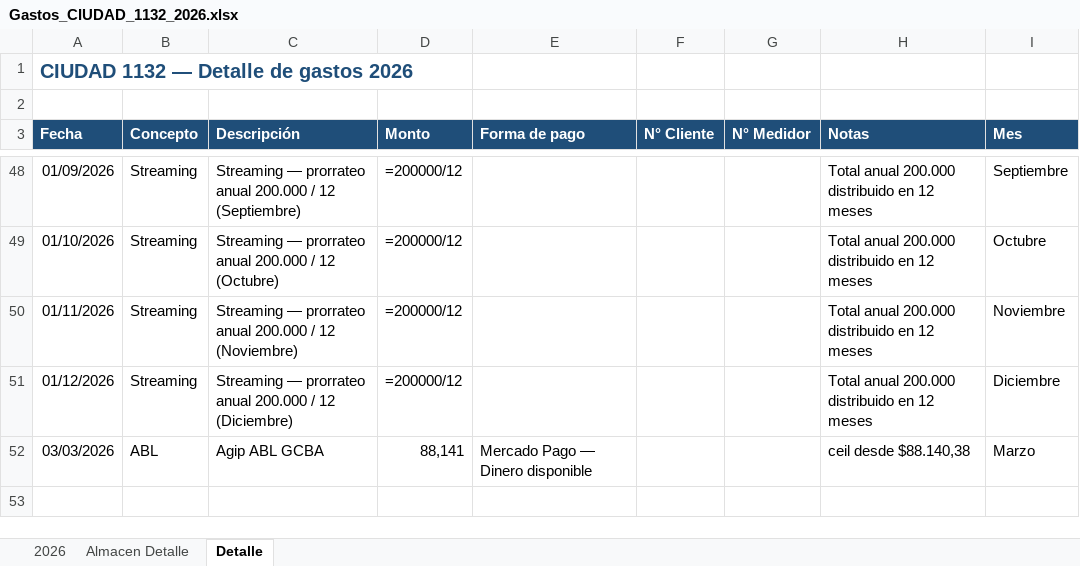
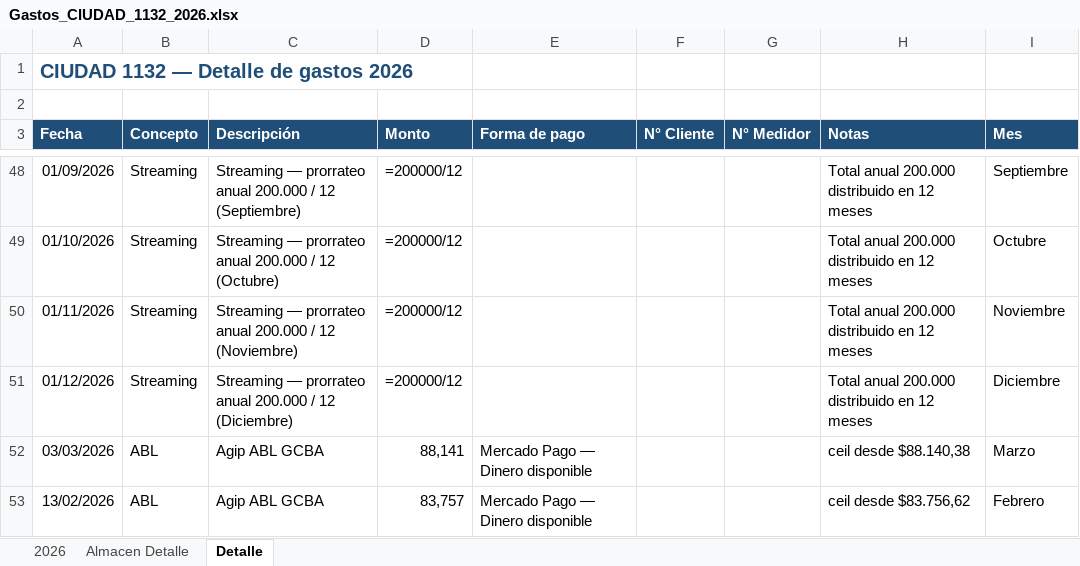
Before and after one commit to solzito148/budget, an Excel workbook: CIUDAD/Gastos_CIUDAD_1132_2026.xlsx, sheet Detalle, drawn as a sheet; only a part is shown, gaps mark what is left out; values as stored, in another font and other column widths than the file's, no borders; formulas without a stored value are shown as written; the diff names each change by its address in the sheet, - before the commit and + after, or states it on an @@ line.

```diff
--- a/CIUDAD/Gastos_CIUDAD_1132_2026.xlsx (sheet Detalle)
+++ b/CIUDAD/Gastos_CIUDAD_1132_2026.xlsx (sheet Detalle)
+row 53: 13/02/2026 | ABL | Agip ABL GCBA | 83,757 | Mercado Pago — Dinero disponible |  |  | ceil desde $83.756,62 | Febrero
```
Also changed, not shown: sheet Almacen Detalle, sheet 2026, 1 other file.
